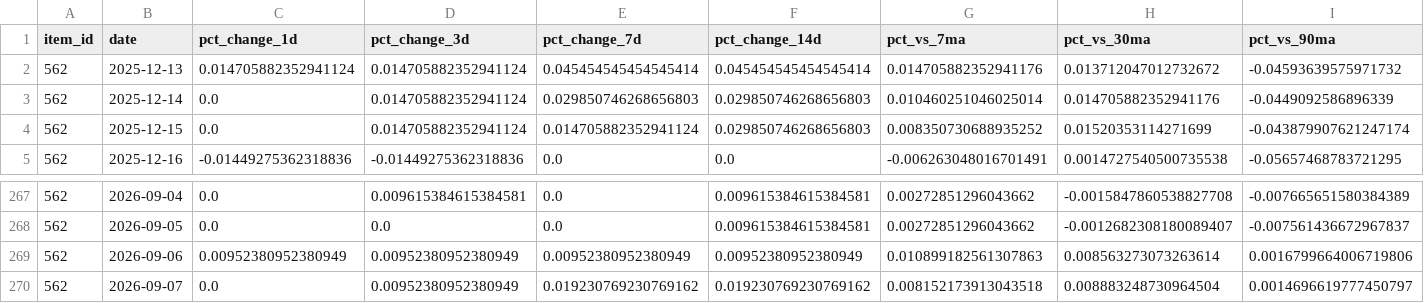
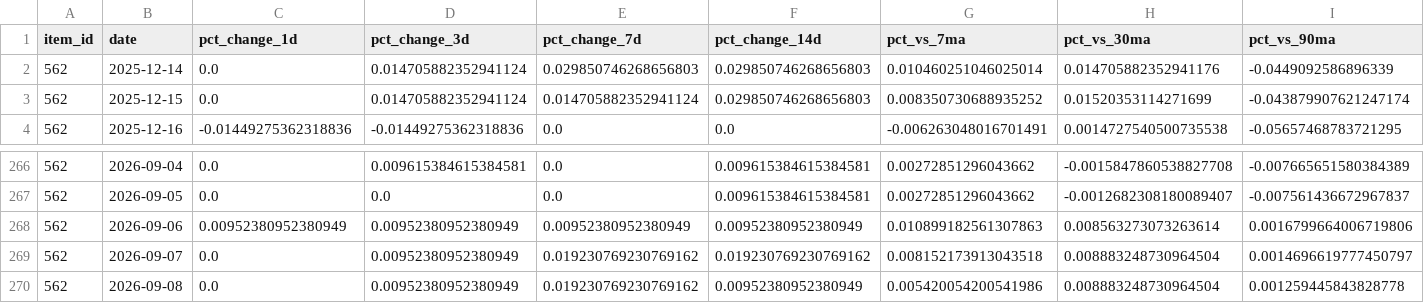
Before and after one commit to ILikeClouds/osrs-price-predictor, a CSV file: data/history/562.csv, drawn as a sheet; only a part is shown, gaps mark what is left out; removed rows and columns are numbered as before the commit, all else as after; rows hold the shown columns only; the diff names each change by its address in the sheet, - before the commit and + after, or states it on an @@ line.

```diff
--- a/data/history/562.csv
+++ b/data/history/562.csv
-row 2: 562 | 2025-12-13 | 0.014705882352941124 | 0.014705882352941124 | 0.045454545454545414 | 0.045454545454545414 | 0.014705882352941176 | 0.013712047012732672 | -0.04593639575971732
+row 270: 562 | 2026-09-08 | 0.0 | 0.00952380952380949 | 0.019230769230769162 | 0.00952380952380949 | 0.005420054200541986 | 0.008883248730964504 | 0.001259445843828778
```
Also changed, not shown: data/history/12695.csv, data/history/2.csv, 20 other files.
